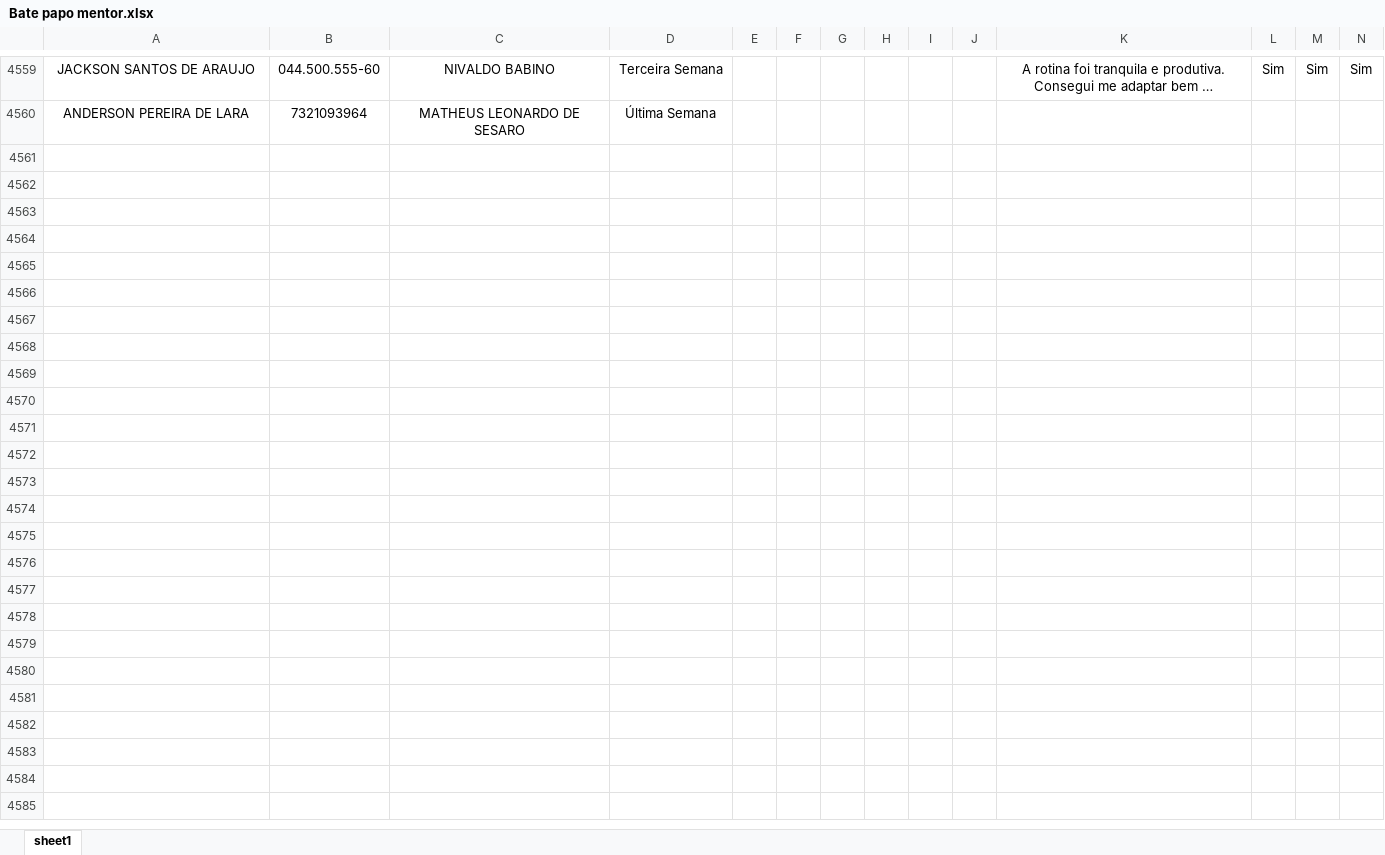
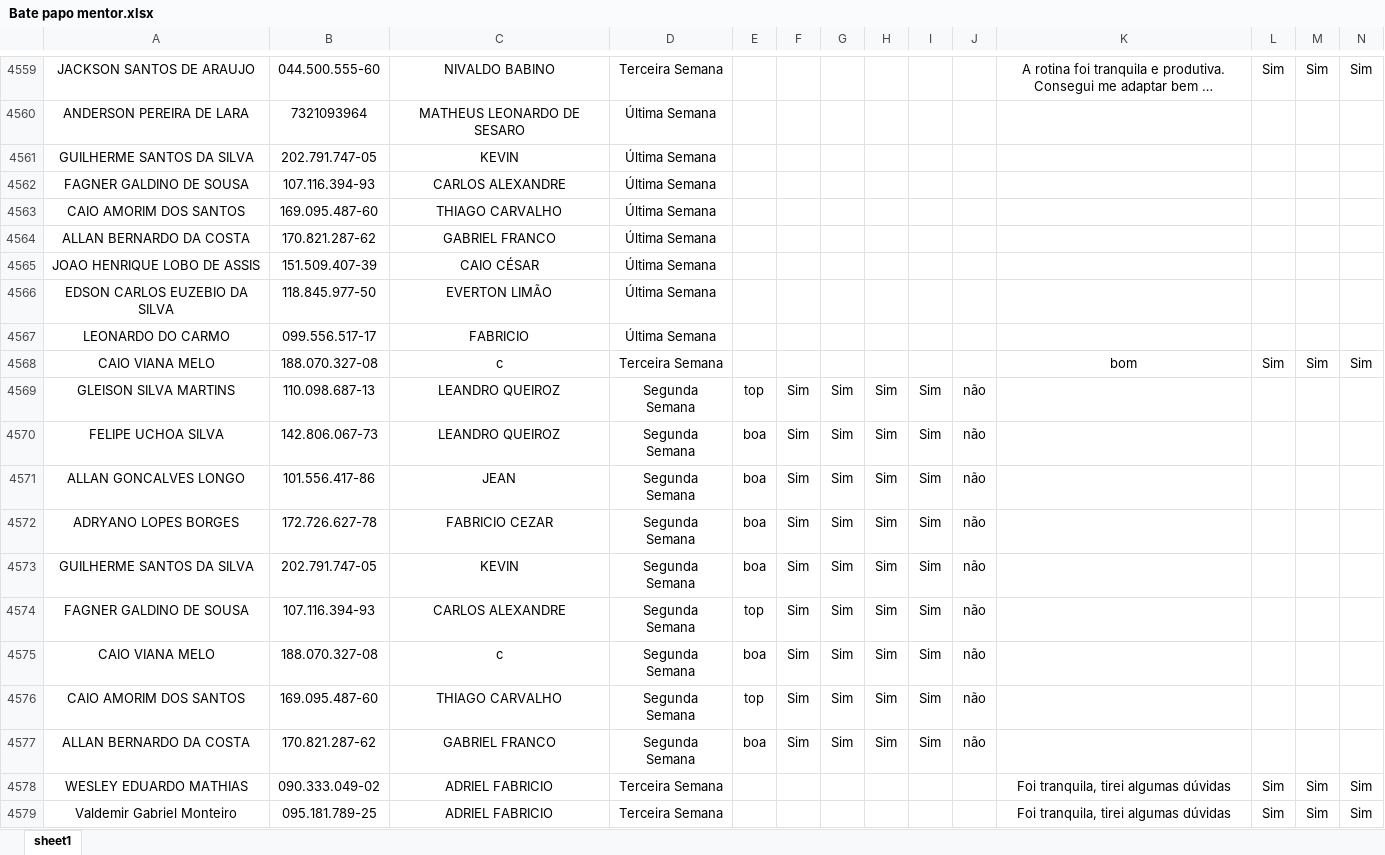
Before and after one commit to Bruna-gzr/dashboard-skap, an Excel workbook: data/Bate papo mentor.xlsx, sheet sheet1, drawn as a sheet; only a part is shown, gaps mark what is left out; long unchanged cells end in …; values as stored, in another font and other column widths than the file's, no borders; rows hold the shown columns only; the diff covers the shown part only; the diff names each change by its address in the sheet, - before the commit and + after, or states it on an @@ line.

```diff
--- a/data/Bate papo mentor.xlsx (sheet sheet1)
+++ b/data/Bate papo mentor.xlsx (sheet sheet1)
+row 4561: GUILHERME SANTOS DA SILVA | 202.791.747-05 | KEVIN | Última Semana
+row 4562: FAGNER GALDINO DE SOUSA | 107.116.394-93 | CARLOS ALEXANDRE | Última Semana
+row 4563: CAIO AMORIM DOS SANTOS | 169.095.487-60 | THIAGO CARVALHO | Última Semana
+row 4564: ALLAN BERNARDO DA COSTA | 170.821.287-62 | GABRIEL FRANCO | Última Semana
+row 4565: JOAO HENRIQUE LOBO DE ASSIS | 151.509.407-39 | CAIO CÉSAR | Última Semana
+row 4566: EDSON CARLOS EUZEBIO DA SILVA | 118.845.977-50 | EVERTON LIMÃO | Última Semana
+row 4567: LEONARDO DO CARMO | 099.556.517-17 | FABRICIO | Última Semana
+row 4568: CAIO VIANA MELO | 188.070.327-08 | c | Terceira Semana |  |  |  |  |  |  | bom | Sim | Sim | Sim
+row 4569: GLEISON SILVA MARTINS | 110.098.687-13 | LEANDRO QUEIROZ | Segunda Semana | top | Sim | Sim | Sim | Sim | não
+row 4570: FELIPE UCHOA SILVA | 142.806.067-73 | LEANDRO QUEIROZ | Segunda Semana | boa | Sim | Sim | Sim | Sim | não
+row 4571: ALLAN GONCALVES LONGO | 101.556.417-86 | JEAN | Segunda Semana | boa | Sim | Sim | Sim | Sim | não
+row 4572: ADRYANO LOPES BORGES | 172.726.627-78 | FABRICIO CEZAR | Segunda Semana | boa | Sim | Sim | Sim | Sim | não
+row 4573: GUILHERME SANTOS DA SILVA | 202.791.747-05 | KEVIN | Segunda Semana | boa | Sim | Sim | Sim | Sim | não
+row 4574: FAGNER GALDINO DE SOUSA | 107.116.394-93 | CARLOS ALEXANDRE | Segunda Semana | top | Sim | Sim | Sim | Sim | não
+row 4575: CAIO VIANA MELO | 188.070.327-08 | c | Segunda Semana | boa | Sim | Sim | Sim | Sim | não
+row 4576: CAIO AMORIM DOS SANTOS | 169.095.487-60 | THIAGO CARVALHO | Segunda Semana | top | Sim | Sim | Sim | Sim | não
+row 4577: ALLAN BERNARDO DA COSTA | 170.821.287-62 | GABRIEL FRANCO | Segunda Semana | boa | Sim | Sim | Sim | Sim | não
+row 4578: WESLEY EDUARDO MATHIAS | 090.333.049-02 | ADRIEL FABRICIO | Terceira Semana |  |  |  |  |  |  | Foi tranquila, tirei algumas dúvidas | Sim | Sim | Sim
+row 4579: Valdemir Gabriel Monteiro | 095.181.789-25 | ADRIEL FABRICIO | Terceira Semana |  |  |  |  |  |  | Foi tranquila, tirei algumas dúvidas | Sim | Sim | Sim
```
Also changed, not shown: 22 added rows elsewhere in this sheet, data/Acomp novos.xlsx, data/Admitidos.xlsx, 7 other files.
